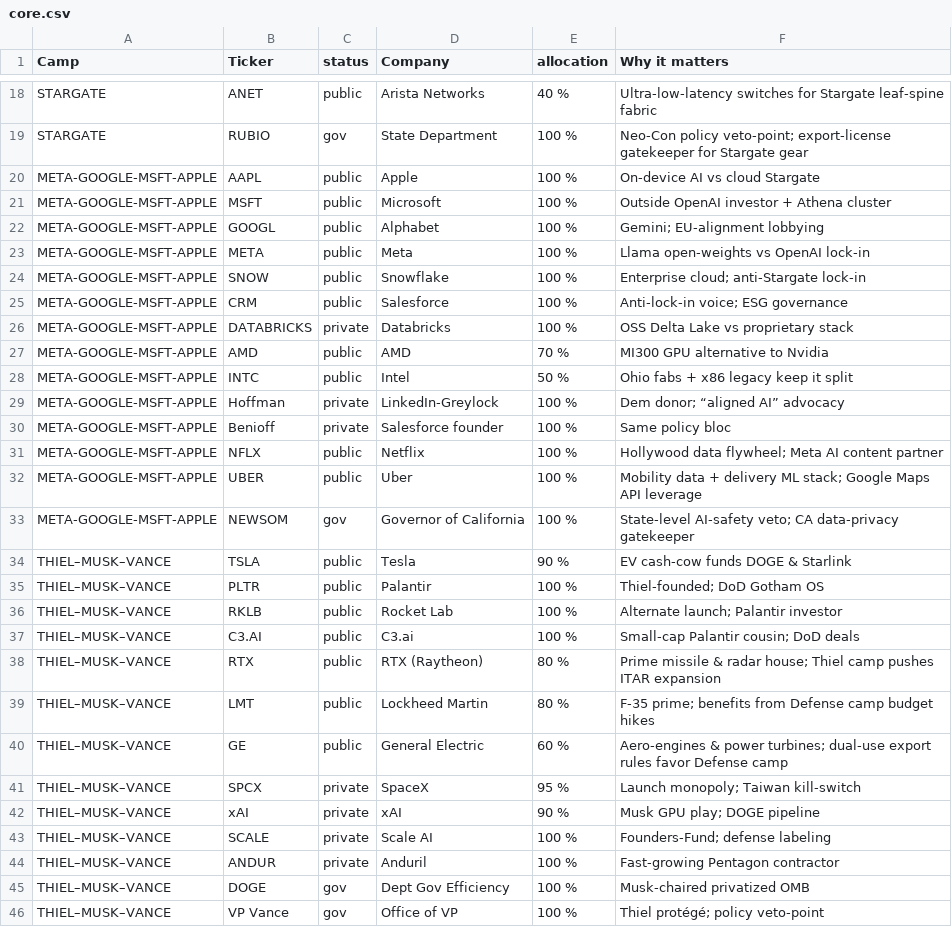
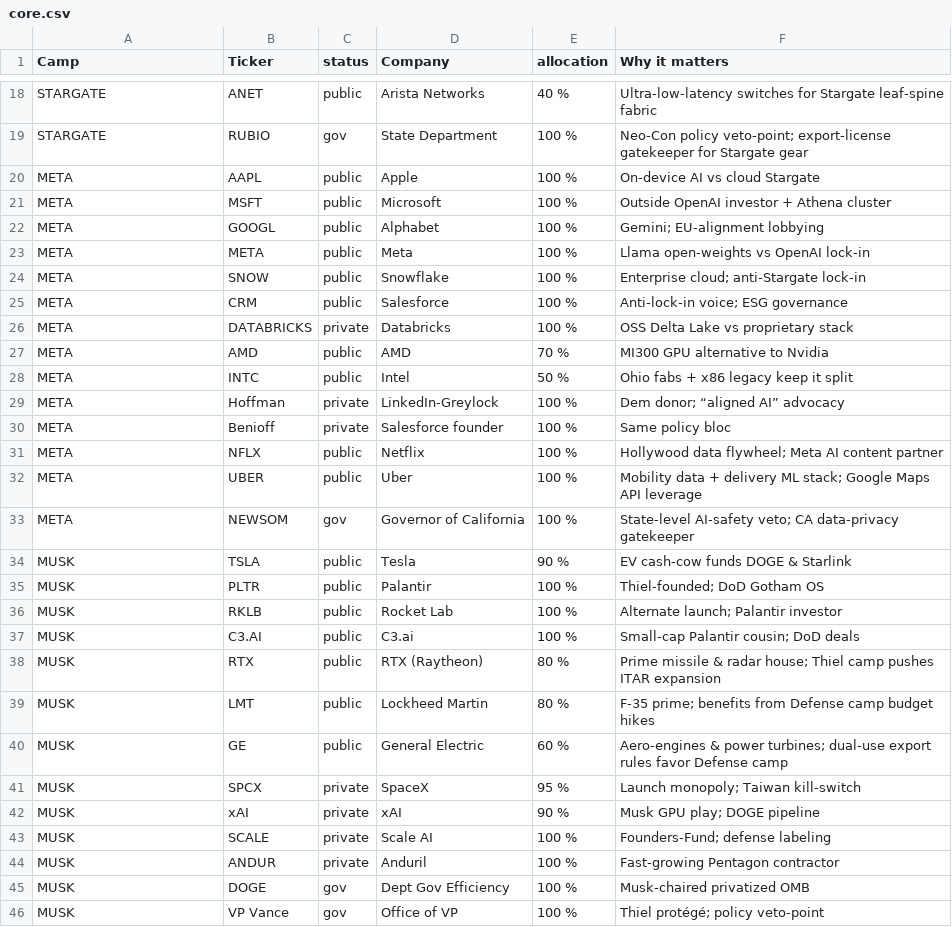
Before and after one commit to ayeeff/fiefdom, a CSV file: data/core.csv, drawn as a sheet; only a part is shown, gaps mark what is left out.

Commit message:
Update core.csv

```diff
--- a/data/core.csv
+++ b/data/core.csv
@@ -19,28 +19,28 @@ STARGATE,ANET,public,"Arista Networks",40 %,"Ultra-low-latency switches for Star
 STARGATE,RUBIO,gov,"State Department",100 %,"Neo-Con policy veto-point; export-license gatekeeper for Stargate gear"
-META-GOOGLE-MSFT-APPLE,AAPL,public,Apple,100 %,"On-device AI vs cloud Stargate"
-META-GOOGLE-MSFT-APPLE,MSFT,public,Microsoft,100 %,"Outside OpenAI investor + Athena cluster"
-META-GOOGLE-MSFT-APPLE,GOOGL,public,Alphabet,100 %,"Gemini; EU-alignment lobbying"
-META-GOOGLE-MSFT-APPLE,META,public,Meta,100 %,"Llama open-weights vs OpenAI lock-in"
-META-GOOGLE-MSFT-APPLE,SNOW,public,Snowflake,100 %,"Enterprise cloud; anti-Stargate lock-in"
-META-GOOGLE-MSFT-APPLE,CRM,public,Salesforce,100 %,"Anti-lock-in voice; ESG governance"
-META-GOOGLE-MSFT-APPLE,DATABRICKS,private,Databricks,100 %,"OSS Delta Lake vs proprietary stack"
-META-GOOGLE-MSFT-APPLE,AMD,public,AMD,70 %,"MI300 GPU alternative to Nvidia"
-META-GOOGLE-MSFT-APPLE,INTC,public,Intel,50 %,"Ohio fabs + x86 legacy keep it split"
-META-GOOGLE-MSFT-APPLE,Hoffman,private,"LinkedIn-Greylock",100 %,"Dem donor; “aligned AI” advocacy"
-META-GOOGLE-MSFT-APPLE,Benioff,private,"Salesforce founder",100 %,"Same policy bloc"
-META-GOOGLE-MSFT-APPLE,NFLX,public,Netflix,100 %,"Hollywood data flywheel; Meta AI content partner"
-META-GOOGLE-MSFT-APPLE,UBER,public,Uber,100 %,"Mobility data + delivery ML stack; Google Maps API leverage"
-META-GOOGLE-MSFT-APPLE,NEWSOM,gov,"Governor of California",100 %,"State-level AI-safety veto; CA data-privacy gatekeeper"
-THIEL–MUSK–VANCE,TSLA,public,Tesla,90 %,"EV cash-cow funds DOGE & Starlink"
-THIEL–MUSK–VANCE,PLTR,public,Palantir,100 %,"Thiel-founded; DoD Gotham OS"
-THIEL–MUSK–VANCE,RKLB,public,"Rocket Lab",100 %,"Alternate launch; Palantir investor"
-THIEL–MUSK–VANCE,C3.AI,public,"C3.ai",100 %,"Small-cap Palantir cousin; DoD deals"
-THIEL–MUSK–VANCE,RTX,public,"RTX (Raytheon)",80 %,"Prime missile & radar house; Thiel camp pushes ITAR expansion"
-THIEL–MUSK–VANCE,LMT,public,"Lockheed Martin",80 %,"F-35 prime; benefits from Defense camp budget hikes"
-THIEL–MUSK–VANCE,GE,public,"General Electric",60 %,"Aero-engines & power turbines; dual-use export rules favor Defense camp"
-THIEL–MUSK–VANCE,SPCX,private,SpaceX,95 %,"Launch monopoly; Taiwan kill-switch"
-THIEL–MUSK–VANCE,xAI,private,xAI,90 %,"Musk GPU play; DOGE pipeline"
-THIEL–MUSK–VANCE,SCALE,private,"Scale AI",100 %,"Founders-Fund; defense labeling"
-THIEL–MUSK–VANCE,ANDUR,private,Anduril,100 %,"Fast-growing Pentagon contractor"
-THIEL–MUSK–VANCE,DOGE,gov,"Dept Gov Efficiency",100 %,"Musk-chaired privatized OMB"
-THIEL–MUSK–VANCE,"VP Vance",gov,"Office of VP",100 %,"Thiel protégé; policy veto-point"
+META,AAPL,public,Apple,100 %,"On-device AI vs cloud Stargate"
+META,MSFT,public,Microsoft,100 %,"Outside OpenAI investor + Athena cluster"
+META,GOOGL,public,Alphabet,100 %,"Gemini; EU-alignment lobbying"
+META,META,public,Meta,100 %,"Llama open-weights vs OpenAI lock-in"
+META,SNOW,public,Snowflake,100 %,"Enterprise cloud; anti-Stargate lock-in"
+META,CRM,public,Salesforce,100 %,"Anti-lock-in voice; ESG governance"
+META,DATABRICKS,private,Databricks,100 %,"OSS Delta Lake vs proprietary stack"
+META,AMD,public,AMD,70 %,"MI300 GPU alternative to Nvidia"
+META,INTC,public,Intel,50 %,"Ohio fabs + x86 legacy keep it split"
+META,Hoffman,private,"LinkedIn-Greylock",100 %,"Dem donor; “aligned AI” advocacy"
+META,Benioff,private,"Salesforce founder",100 %,"Same policy bloc"
+META,NFLX,public,Netflix,100 %,"Hollywood data flywheel; Meta AI content partner"
+META,UBER,public,Uber,100 %,"Mobility data + delivery ML stack; Google Maps API leverage"
+META,NEWSOM,gov,"Governor of California",100 %,"State-level AI-safety veto; CA data-privacy gatekeeper"
+MUSK,TSLA,public,Tesla,90 %,"EV cash-cow funds DOGE & Starlink"
+MUSK,PLTR,public,Palantir,100 %,"Thiel-founded; DoD Gotham OS"
+MUSK,RKLB,public,"Rocket Lab",100 %,"Alternate launch; Palantir investor"
+MUSK,C3.AI,public,"C3.ai",100 %,"Small-cap Palantir cousin; DoD deals"
+MUSK,RTX,public,"RTX (Raytheon)",80 %,"Prime missile & radar house; Thiel camp pushes ITAR expansion"
+MUSK,LMT,public,"Lockheed Martin",80 %,"F-35 prime; benefits from Defense camp budget hikes"
+MUSK,GE,public,"General Electric",60 %,"Aero-engines & power turbines; dual-use export rules favor Defense camp"
+MUSK,SPCX,private,SpaceX,95 %,"Launch monopoly; Taiwan kill-switch"
+MUSK,xAI,private,xAI,90 %,"Musk GPU play; DOGE pipeline"
+MUSK,SCALE,private,"Scale AI",100 %,"Founders-Fund; defense labeling"
+MUSK,ANDUR,private,Anduril,100 %,"Fast-growing Pentagon contractor"
+MUSK,DOGE,gov,"Dept Gov Efficiency",100 %,"Musk-chaired privatized OMB"
+MUSK,"VP Vance",gov,"Office of VP",100 %,"Thiel protégé; policy veto-point"
```
